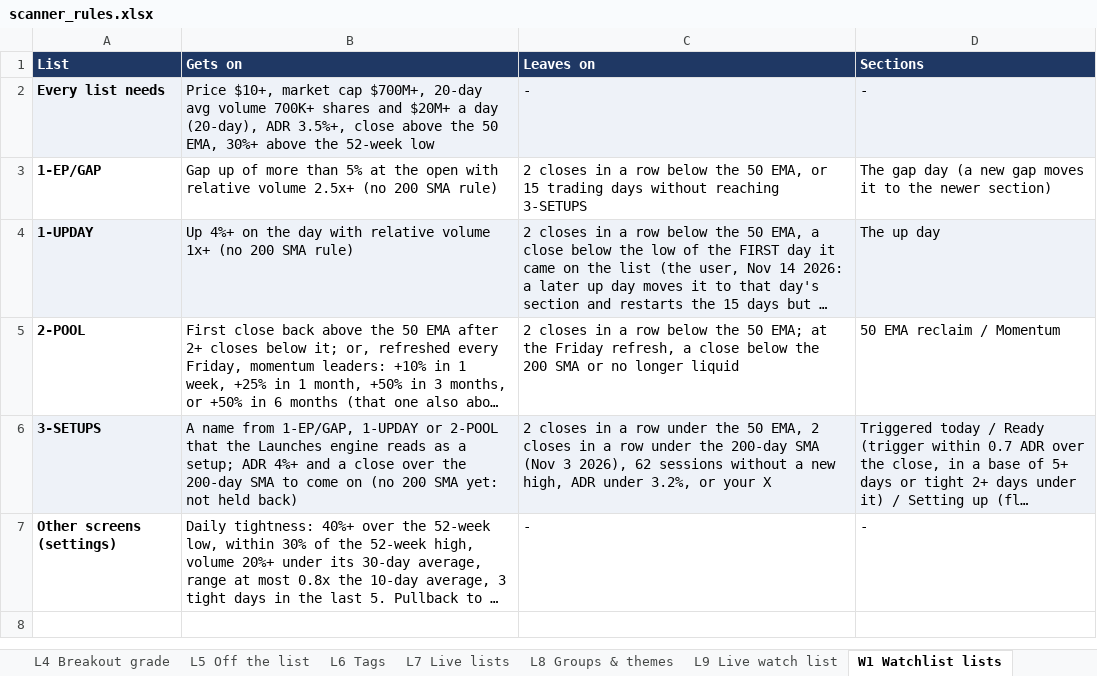
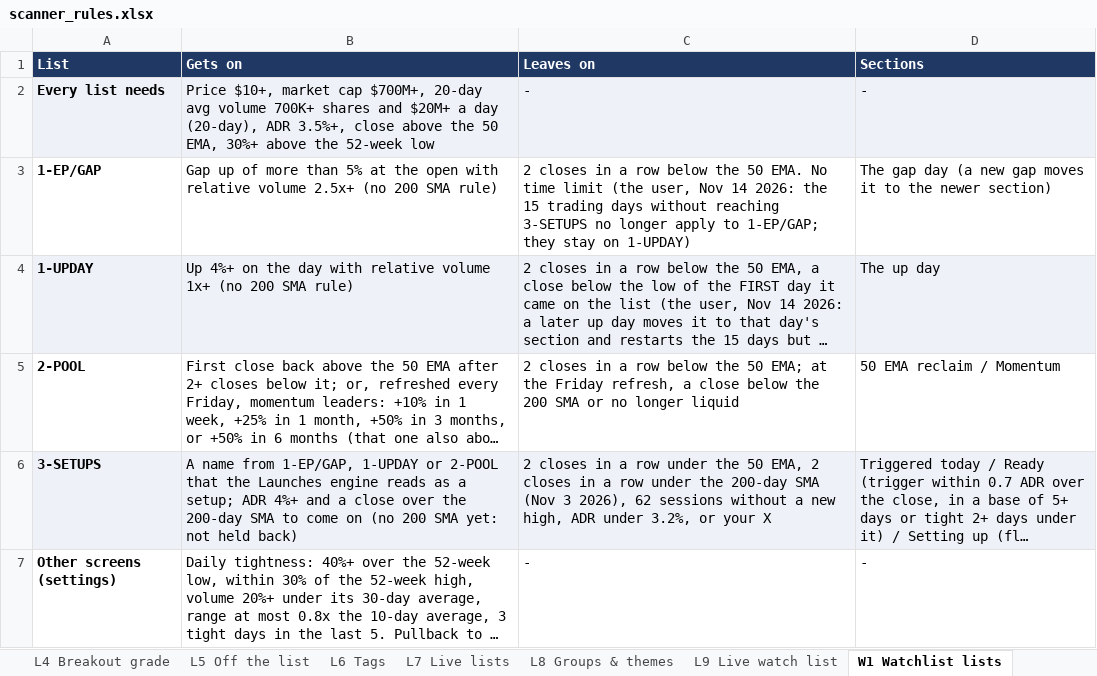
Before and after one commit to goattrader40-lgtm/radar-close-snapshots, an Excel workbook: rules/scanner_rules.xlsx, sheet W1 Watchlist lists, drawn as a sheet; long unchanged cells end in …; values as stored, in another font and other column widths than the file's, no borders; the diff names each change by its address in the sheet, - before the commit and + after, or states it on an @@ line.

```diff
--- a/rules/scanner_rules.xlsx (sheet W1 Watchlist lists)
+++ b/rules/scanner_rules.xlsx (sheet W1 Watchlist lists)
-C3 (Leaves on): …the 50 EMA, or 15 trading days without reaching 3-SETUPS
+C3 (Leaves on): …the 50 EMA. No time limit (the user, Nov 14 2026: the 15 trading days without reaching 3-SETUPS no longer apply to 1-EP/GAP; they stay on 1-UPDAY)
```
Also changed, not shown: 4 other files.
